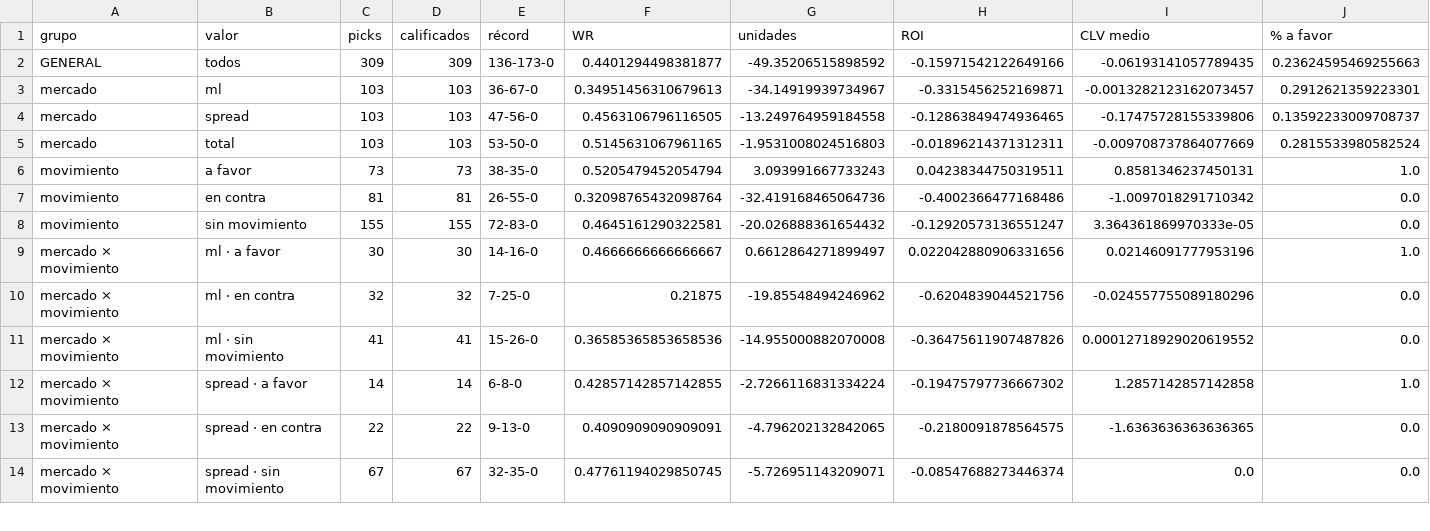
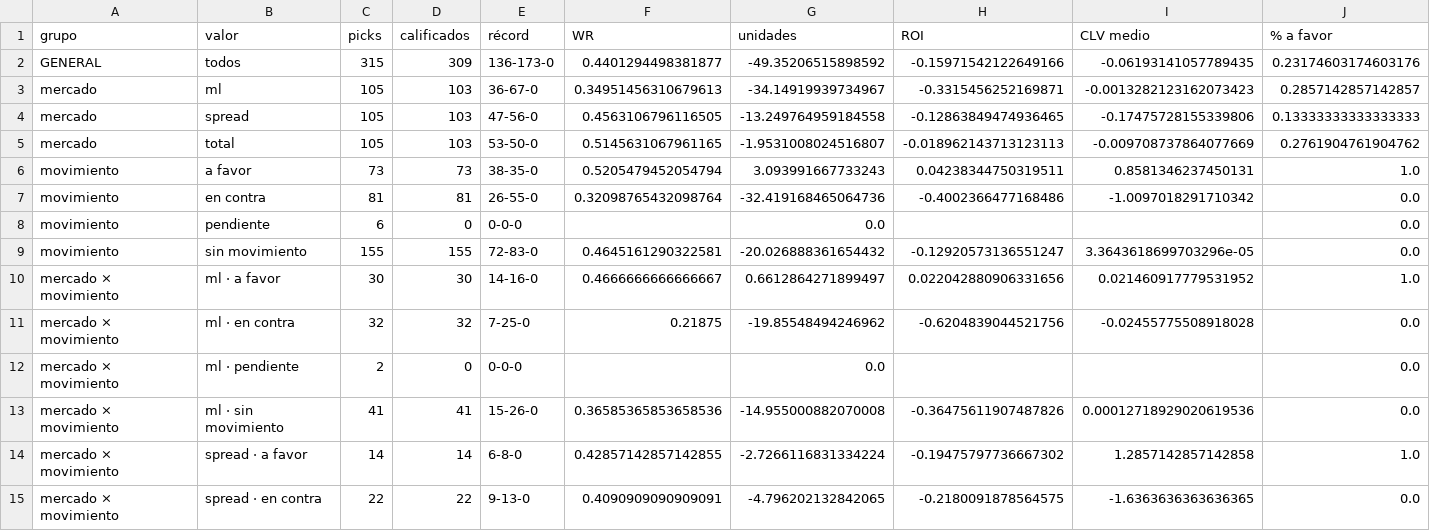
Before and after one commit to DaveBarracuda/nba-quant, a CSV file: ledger/github/summary.csv, drawn as a sheet; only a part is shown; the shorter side is filled out with more unchanged rows; the diff covers the shown part only.

```diff
--- a/ledger/github/summary.csv
+++ b/ledger/github/summary.csv
@@ -1,12 +1,14 @@
 grupo,valor,picks,calificados,récord,WR,unidades,ROI,CLV medio,% a favor
-GENERAL,todos,309,309,136-173-0,0.4401294498381877,-49.35206515898592,-0.15971542122649166,-0.06193141057789435,0.23624595469255663
-mercado,ml,103,103,36-67-0,0.34951456310679613,-34.14919939734967,-0.3315456252169871,-0.0013282123162073457,0.2912621359223301
-mercado,spread,103,103,47-56-0,0.4563106796116505,-13.249764959184558,-0.12863849474936465,-0.17475728155339806,0.13592233009708737
-mercado,total,103,103,53-50-0,0.5145631067961165,-1.9531008024516803,-0.01896214371312311,-0.009708737864077669,0.2815533980582524
+GENERAL,todos,315,309,136-173-0,0.4401294498381877,-49.35206515898592,-0.15971542122649166,-0.06193141057789435,0.23174603174603176
+mercado,ml,105,103,36-67-0,0.34951456310679613,-34.14919939734967,-0.3315456252169871,-0.0013282123162073423,0.2857142857142857
+mercado,spread,105,103,47-56-0,0.4563106796116505,-13.249764959184558,-0.12863849474936465,-0.17475728155339806,0.13333333333333333
+mercado,total,105,103,53-50-0,0.5145631067961165,-1.9531008024516807,-0.018962143713123113,-0.009708737864077669,0.2761904761904762
 movimiento,a favor,73,73,38-35-0,0.5205479452054794,3.093991667733243,0.04238344750319511,0.8581346237450131,1.0
 movimiento,en contra,81,81,26-55-0,0.32098765432098764,-32.419168465064736,-0.4002366477168486,-1.0097018291710342,0.0
-movimiento,sin movimiento,155,155,72-83-0,0.4645161290322581,-20.026888361654432,-0.12920573136551247,3.364361869970333e-05,0.0
-mercado × movimiento,ml · a favor,30,30,14-16-0,0.4666666666666667,0.6612864271899497,0.022042880906331656,0.02146091777953196,1.0
-mercado × movimiento,ml · en contra,32,32,7-25-0,0.21875,-19.85548494246962,-0.6204839044521756,-0.024557755089180296,0.0
-mercado × movimiento,ml · sin movimiento,41,41,15-26-0,0.36585365853658536,-14.955000882070008,-0.36475611907487826,0.00012718929020619552,0.0
+movimiento,pendiente,6,0,0-0-0,,0.0,,,0.0
+movimiento,sin movimiento,155,155,72-83-0,0.4645161290322581,-20.026888361654432,-0.12920573136551247,3.3643618699703296e-05,0.0
+mercado × movimiento,ml · a favor,30,30,14-16-0,0.4666666666666667,0.6612864271899497,0.022042880906331656,0.021460917779531952,1.0
+mercado × movimiento,ml · en contra,32,32,7-25-0,0.21875,-19.85548494246962,-0.6204839044521756,-0.02455775508918028,0.0
+mercado × movimiento,ml · pendiente,2,0,0-0-0,,0.0,,,0.0
+mercado × movimiento,ml · sin movimiento,41,41,15-26-0,0.36585365853658536,-14.955000882070008,-0.36475611907487826,0.00012718929020619536,0.0
 mercado × movimiento,spread · a favor,14,14,6-8-0,0.42857142857142855,-2.7266116831334224,-0.19475797736667302,1.2857142857142858,1.0
```
Also changed, not shown: 2 added rows and 9 edited cells elsewhere in this file, ledger/github/picks.csv, 1 other file.
